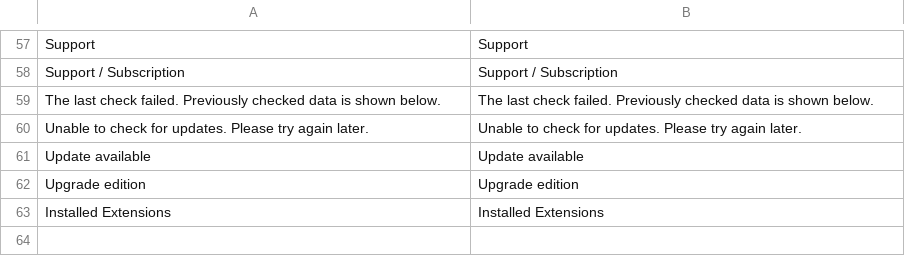
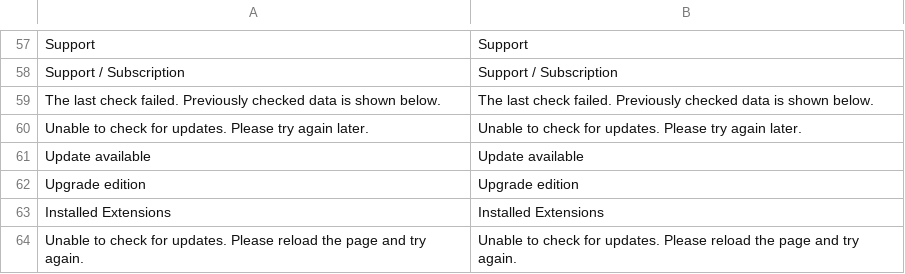
Before and after one commit to mageplaza/module-core, a CSV file: i18n/en_US.csv, drawn as a sheet; only a part is shown, gaps mark what is left out; the diff names each change by its address in the sheet, - before the commit and + after, or states it on an @@ line.

```diff
--- a/i18n/en_US.csv
+++ b/i18n/en_US.csv
+row 64: Unable to check for updates. Please reload the page and try again. | Unable to check for updates. Please reload the page and try again.
```
Also changed, not shown: 19 other files.
